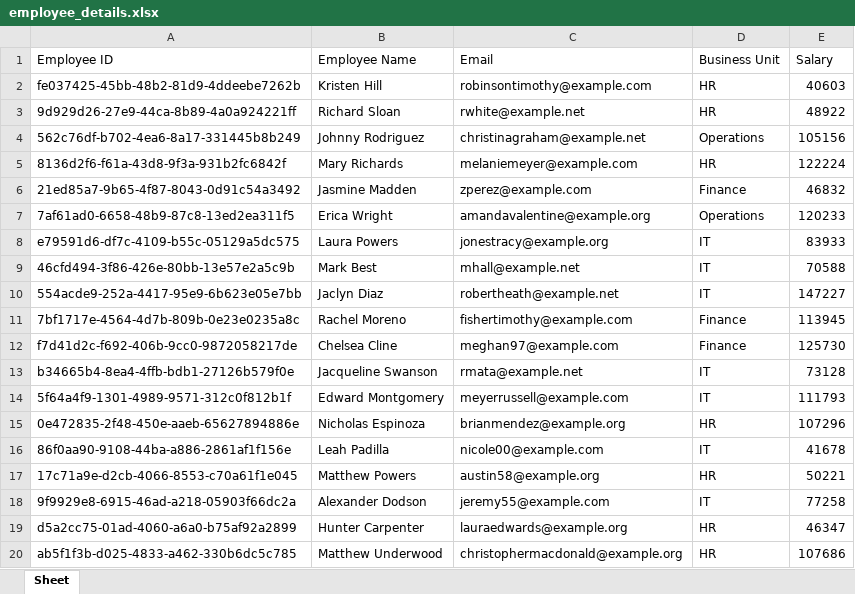
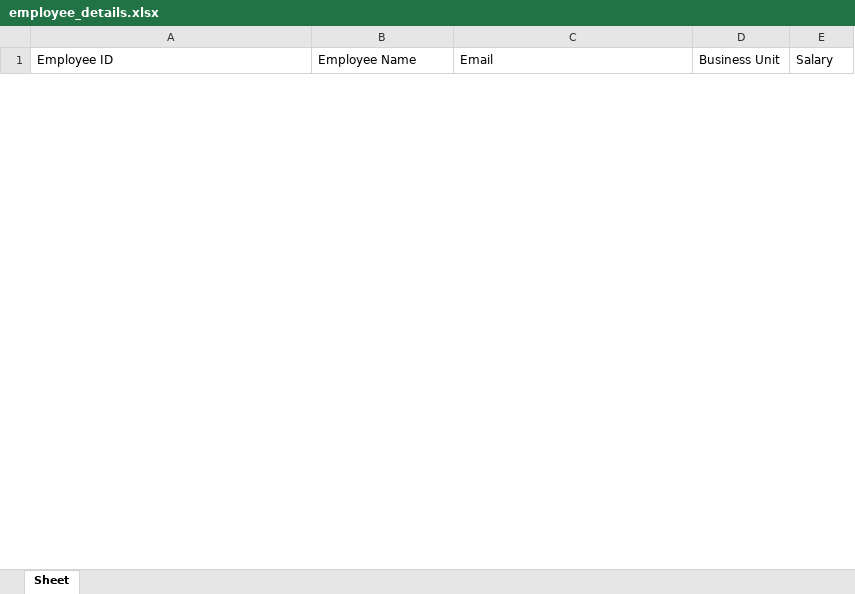
Before and after one commit to mukund-sharma-hm/python-2, an Excel workbook: employee_details.xlsx, sheet Sheet, drawn as a sheet; only a part is shown; values as stored, in another font and other column widths than the file's, no borders; removed rows and columns are numbered as before the commit, all else as after; the diff covers the shown part only; the diff names each change by its address in the sheet, - before the commit and + after, or states it on an @@ line.

```diff
--- a/employee_details.xlsx (sheet Sheet)
+++ b/employee_details.xlsx (sheet Sheet)
-row 2: fe037425-45bb-48b2-81d9-4ddeebe7262b | Kristen Hill | robinsontimothy@example.com | HR | 40603
-row 3: 9d929d26-27e9-44ca-8b89-4a0a924221ff | Richard Sloan | rwhite@example.net | HR | 48922
-row 4: 562c76df-b702-4ea6-8a17-331445b8b249 | Johnny Rodriguez | christinagraham@example.net | Operations | 105156
-row 5: 8136d2f6-f61a-43d8-9f3a-931b2fc6842f | Mary Richards | melaniemeyer@example.com | HR | 122224
-row 6: 21ed85a7-9b65-4f87-8043-0d91c54a3492 | Jasmine Madden | zperez@example.com | Finance | 46832
-row 7: 7af61ad0-6658-48b9-87c8-13ed2ea311f5 | Erica Wright | amandavalentine@example.org | Operations | 120233
-row 8: e79591d6-df7c-4109-b55c-05129a5dc575 | Laura Powers | jonestracy@example.org | IT | 83933
-row 9: 46cfd494-3f86-426e-80bb-13e57e2a5c9b | Mark Best | mhall@example.net | IT | 70588
-row 10: 554acde9-252a-4417-95e9-6b623e05e7bb | Jaclyn Diaz | robertheath@example.net | IT | 147227
-row 11: 7bf1717e-4564-4d7b-809b-0e23e0235a8c | Rachel Moreno | fishertimothy@example.com | Finance | 113945
-row 12: f7d41d2c-f692-406b-9cc0-9872058217de | Chelsea Cline | meghan97@example.com | Finance | 125730
-row 13: b34665b4-8ea4-4ffb-bdb1-27126b579f0e | Jacqueline Swanson | rmata@example.net | IT | 73128
-row 14: 5f64a4f9-1301-4989-9571-312c0f812b1f | Edward Montgomery | meyerrussell@example.com | IT | 111793
-row 15: 0e472835-2f48-450e-aaeb-65627894886e | Nicholas Espinoza | brianmendez@example.org | HR | 107296
-row 16: 86f0aa90-9108-44ba-a886-2861af1f156e | Leah Padilla | nicole00@example.com | IT | 41678
-row 17: 17c71a9e-d2cb-4066-8553-c70a61f1e045 | Matthew Powers | austin58@example.org | HR | 50221
-row 18: 9f9929e8-6915-46ad-a218-05903f66dc2a | Alexander Dodson | jeremy55@example.com | IT | 77258
-row 19: d5a2cc75-01ad-4060-a6a0-b75af92a2899 | Hunter Carpenter | lauraedwards@example.org | HR | 46347
-row 20: ab5f1f3b-d025-4833-a462-330b6dc5c785 | Matthew Underwood | christophermacdonald@example.org | HR | 107686
```
Also changed, not shown: 79 added rows and 38 removed rows elsewhere in this sheet, 1 other file.
